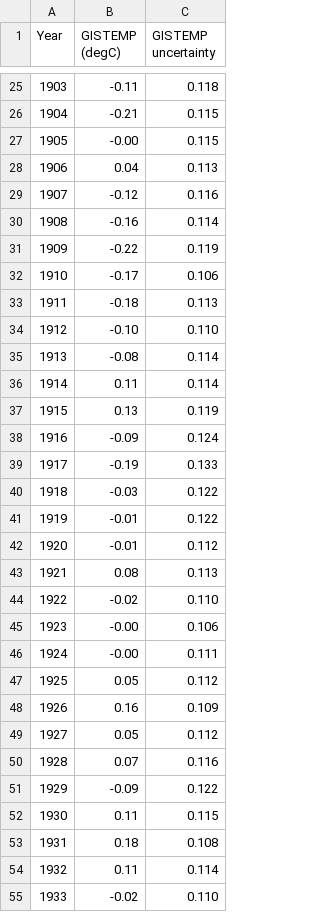
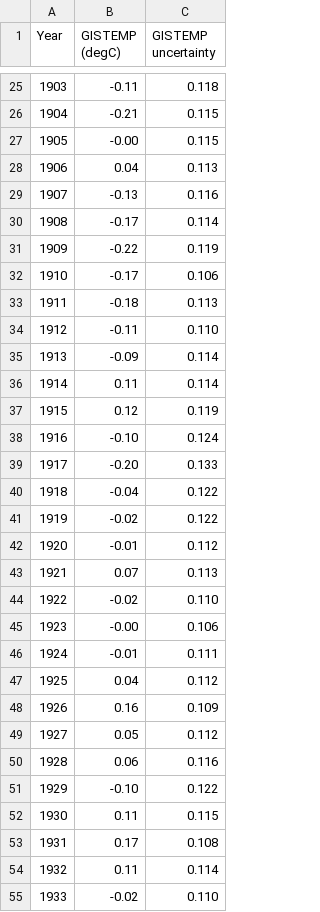
Before and after one commit to brianpm/brianpm.github.io, a CSV file: data/gmt_GISTEMP.csv, drawn as a sheet; only a part is shown, gaps mark what is left out; the diff covers the shown part only.

```diff
--- a/data/gmt_GISTEMP.csv
+++ b/data/gmt_GISTEMP.csv
@@ -28,4 +28,4 @@ Year,GISTEMP (degC),GISTEMP uncertainty
 1906,0.04,0.113
-1907,-0.12,0.116
-1908,-0.16,0.114
+1907,-0.13,0.116
+1908,-0.17,0.114
 1909,-0.22,0.119
@@ -33,22 +33,22 @@ Year,GISTEMP (degC),GISTEMP uncertainty
 1911,-0.18,0.113
-1912,-0.10,0.110
-1913,-0.08,0.114
+1912,-0.11,0.110
+1913,-0.09,0.114
 1914,0.11,0.114
-1915,0.13,0.119
-1916,-0.09,0.124
-1917,-0.19,0.133
-1918,-0.03,0.122
-1919,-0.01,0.122
+1915,0.12,0.119
+1916,-0.10,0.124
+1917,-0.20,0.133
+1918,-0.04,0.122
+1919,-0.02,0.122
 1920,-0.01,0.112
-1921,0.08,0.113
+1921,0.07,0.113
 1922,-0.02,0.110
 1923,-0.00,0.106
-1924,-0.00,0.111
-1925,0.05,0.112
+1924,-0.01,0.111
+1925,0.04,0.112
 1926,0.16,0.109
 1927,0.05,0.112
-1928,0.07,0.116
-1929,-0.09,0.122
+1928,0.06,0.116
+1929,-0.10,0.122
 1930,0.11,0.115
-1931,0.18,0.108
+1931,0.17,0.108
 1932,0.11,0.114
```
Also changed, not shown: 20 edited cells elsewhere in this file, data/gmt_BerkeleyEarth.csv, data/gmt_ERA5.csv, 3 other files.
